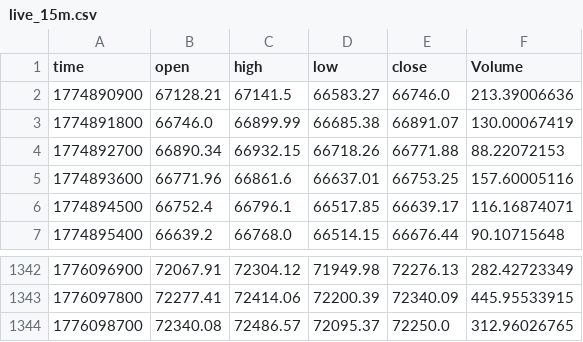
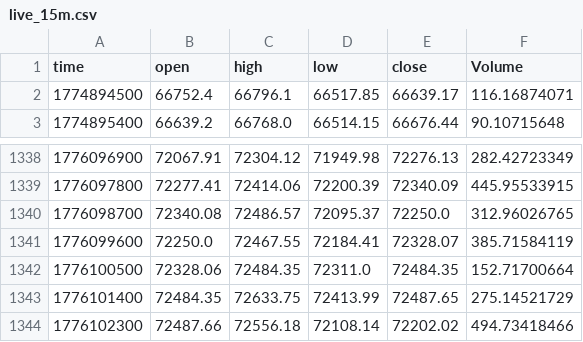
Before and after one commit to guspliffy/btc-live-data, a CSV file: live_15m.csv, drawn as a sheet; only a part is shown, gaps mark what is left out; removed rows and columns are numbered as before the commit, all else as after; the diff names each change by its address in the sheet, - before the commit and + after, or states it on an @@ line.

```diff
--- a/live_15m.csv
+++ b/live_15m.csv
-row 2: 1774890900 | 67128.21 | 67141.5 | 66583.27 | 66746.0 | 213.39006636
-row 3: 1774891800 | 66746.0 | 66899.99 | 66685.38 | 66891.07 | 130.00067419
-row 4: 1774892700 | 66890.34 | 66932.15 | 66718.26 | 66771.88 | 88.22072153
-row 5: 1774893600 | 66771.96 | 66861.6 | 66637.01 | 66753.25 | 157.60005116
+row 1341: 1776099600 | 72250.0 | 72467.55 | 72184.41 | 72328.07 | 385.71584119
+row 1342: 1776100500 | 72328.06 | 72484.35 | 72311.0 | 72484.35 | 152.71700664
+row 1343: 1776101400 | 72484.35 | 72633.75 | 72413.99 | 72487.65 | 275.14521729
+row 1344: 1776102300 | 72487.66 | 72556.18 | 72108.14 | 72202.02 | 494.73418466
```
Also changed, not shown: live_1h.csv.
